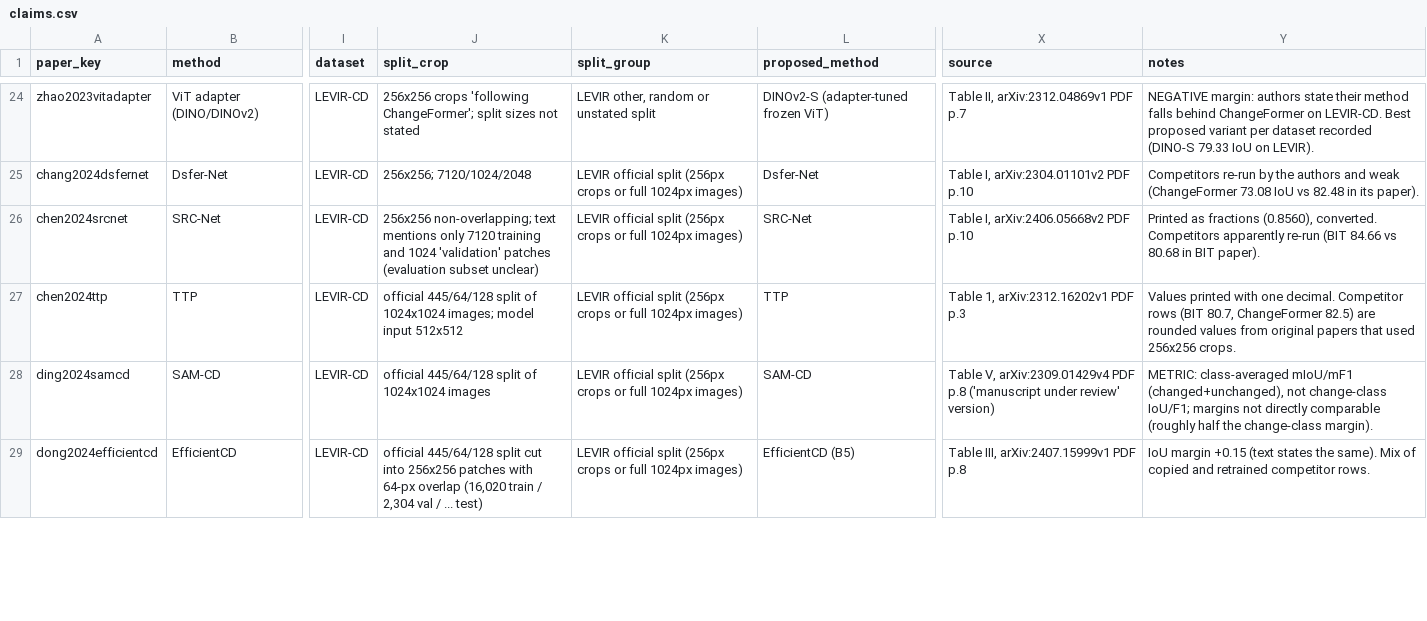
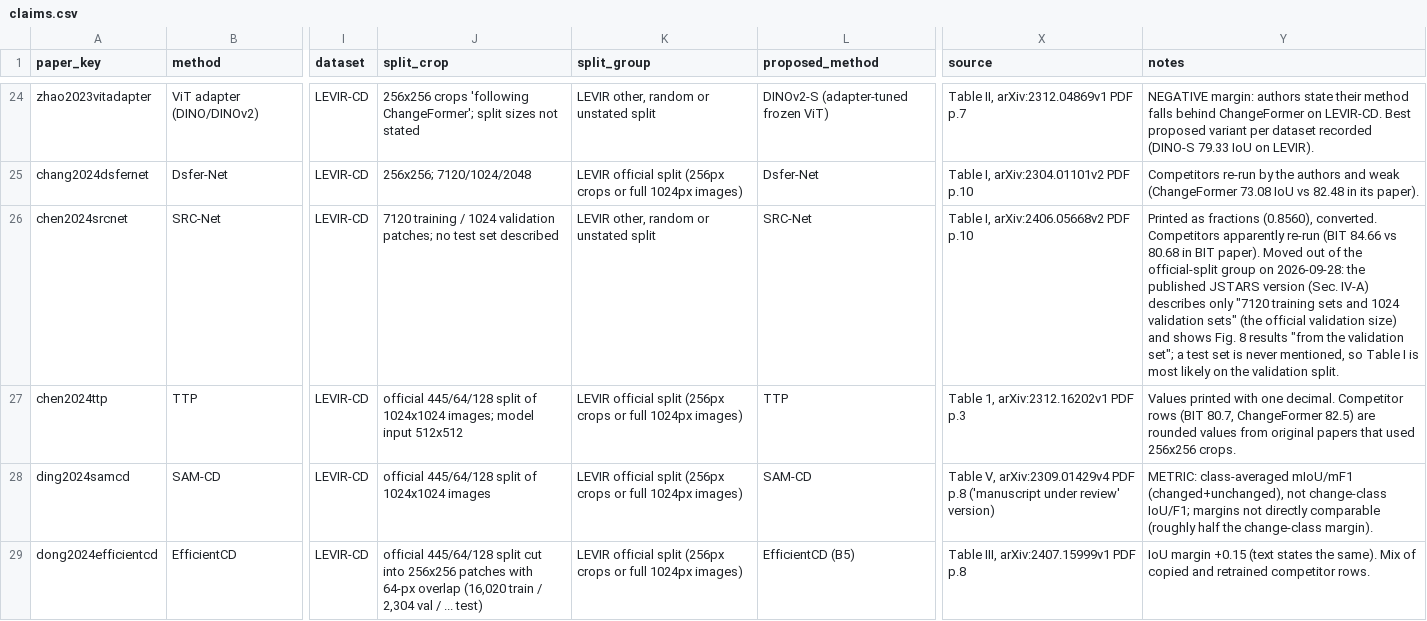
Before and after one commit to Yongt-D/BTOT, a CSV file: results/lit_audit/claims.csv, drawn as a sheet; only a part is shown, gaps mark what is left out; the diff covers the shown part only; the diff names each change by its address in the sheet, - before the commit and + after, or states it on an @@ line.

Commit message:
Literature audit: second independent extraction and check against published versions
Adds the blind re-extraction of all 101 rows, the row-by-row comparison, and the
check of the 50 formally published papers against their published tables.
claims.csv now uses the published numbers where they differ from arXiv.

```diff
--- a/results/lit_audit/claims.csv
+++ b/results/lit_audit/claims.csv
-J26 (split_crop): 256x256 non-overlapping; text mentions only 7120 training and 1024 'validation' patches (evaluation subset unclear)
+J26 (split_crop): 7120 training / 1024 validation patches; no test set described
-K26 (split_group): LEVIR official split (256px crops or full 1024px images)
+K26 (split_group): LEVIR other, random or unstated split
-Y26 (notes): …BIT paper).
+Y26 (notes): …BIT paper). Moved out of the official-split group on 2026-09-28: the published JSTARS version (Sec. IV-A) describes only "7120 training sets and 1024 validation sets" (the official validation size) and shows Fig. 8 results "from the validation set"; a test set is never mentioned, so Table I is most likely on the validation split.
```
Also changed, not shown: 66 edited cells elsewhere in this file, 6 other files.
